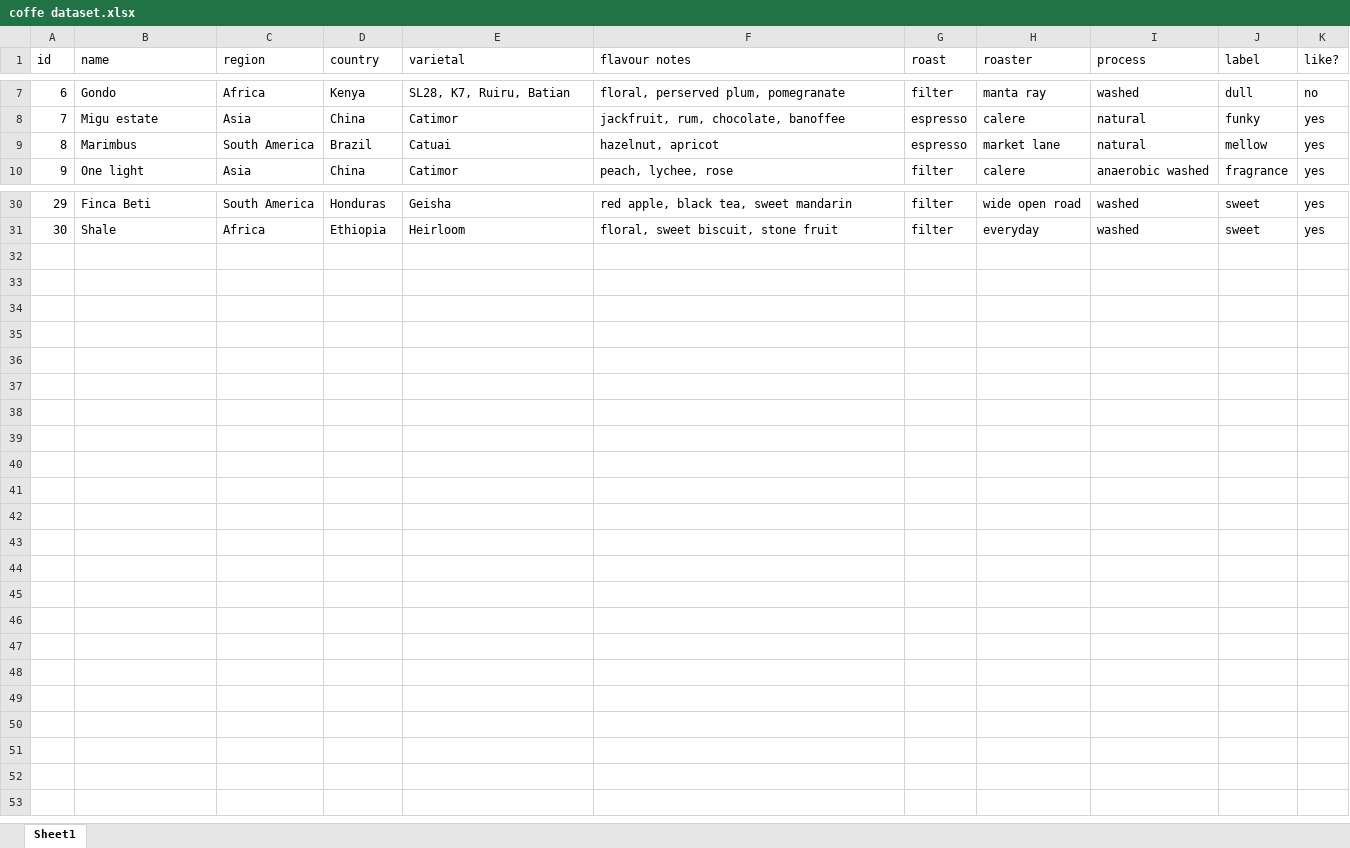
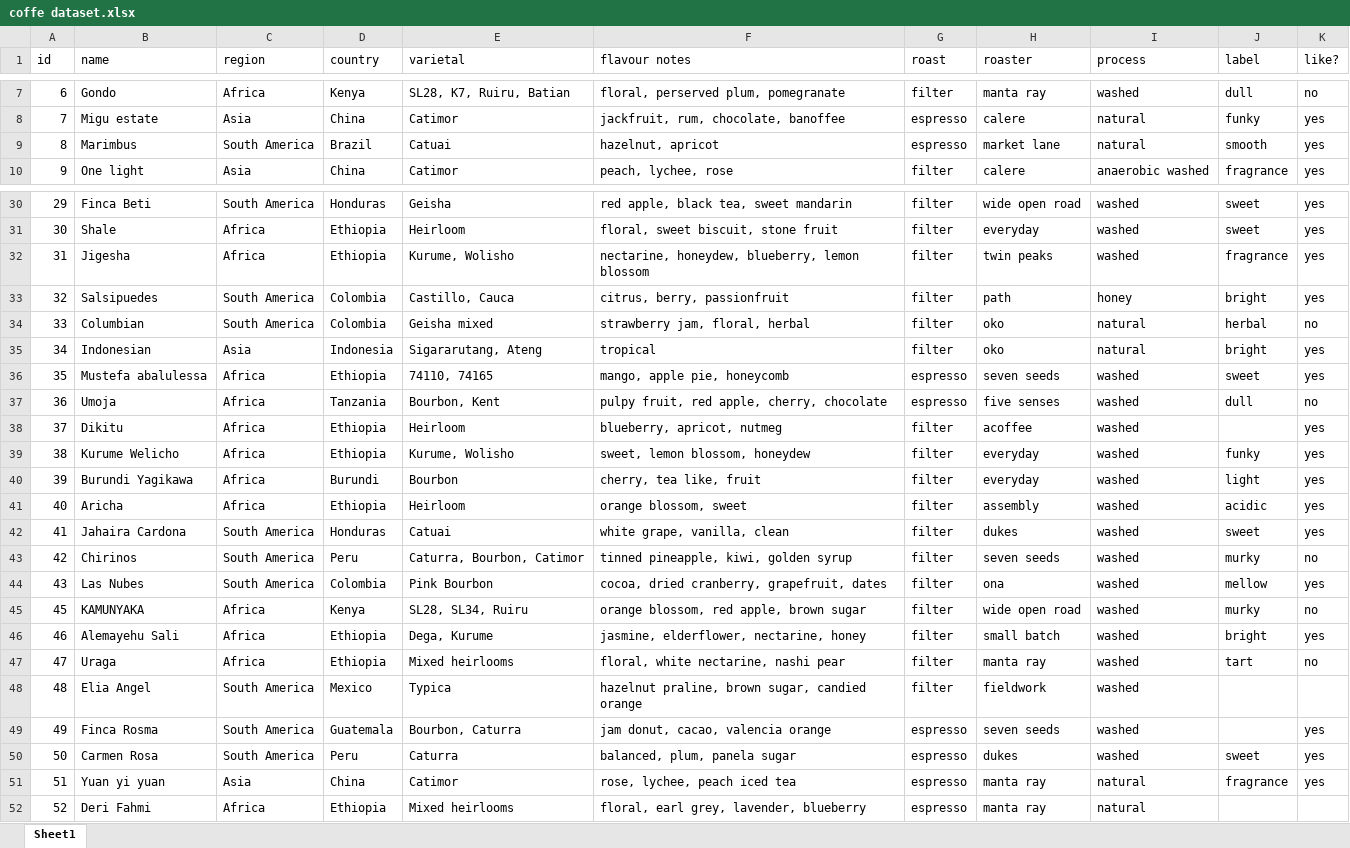
Before and after one commit to amybok/coffee-project, an Excel workbook: coffe dataset.xlsx, sheet Sheet1, drawn as a sheet; only a part is shown, gaps mark what is left out; values as stored, in another font and other column widths than the file's, no borders; the diff covers the shown part only; the diff names each change by its address in the sheet, - before the commit and + after, or states it on an @@ line.

Commit message:
update dataset

```diff
--- a/coffe dataset.xlsx (sheet Sheet1)
+++ b/coffe dataset.xlsx (sheet Sheet1)
-J9 (label): mellow
+J9 (label): smooth
+row 32: 31 | Jigesha | Africa | Ethiopia | Kurume, Wolisho | nectarine, honeydew, blueberry, lemon blossom | filter | twin peaks | washed | fragrance | yes
+row 33: 32 | Salsipuedes | South America | Colombia | Castillo, Cauca | citrus, berry, passionfruit | filter | path | honey | bright | yes
+row 34: 33 | Columbian | South America | Colombia | Geisha mixed | strawberry jam, floral, herbal | filter | oko | natural | herbal | no
+row 35: 34 | Indonesian | Asia | Indonesia | Sigararutang, Ateng | tropical | filter | oko | natural | bright | yes
+row 36: 35 | Mustefa abalulessa | Africa | Ethiopia | 74110, 74165 | mango, apple pie, honeycomb | espresso | seven seeds | washed | sweet | yes
+row 37: 36 | Umoja | Africa | Tanzania | Bourbon, Kent | pulpy fruit, red apple, cherry, chocolate | espresso | five senses | washed | dull | no
+row 38: 37 | Dikitu | Africa | Ethiopia | Heirloom | blueberry, apricot, nutmeg | filter | acoffee | washed |  | yes
+row 39: 38 | Kurume Welicho | Africa | Ethiopia | Kurume, Wolisho | sweet, lemon blossom, honeydew | filter | everyday | washed | funky | yes
+row 40: 39 | Burundi Yagikawa | Africa | Burundi | Bourbon | cherry, tea like, fruit | filter | everyday | washed | light | yes
+row 41: 40 | Aricha | Africa | Ethiopia | Heirloom | orange blossom, sweet | filter | assembly | washed | acidic | yes
+row 42: 41 | Jahaira Cardona | South America | Honduras | Catuai | white grape, vanilla, clean | filter | dukes | washed | sweet | yes
+row 43: 42 | Chirinos | South America | Peru | Caturra, Bourbon, Catimor | tinned pineapple, kiwi, golden syrup | filter | seven seeds | washed | murky | no
+row 44: 43 | Las Nubes | South America | Colombia | Pink Bourbon | cocoa, dried cranberry, grapefruit, dates | filter | ona | washed | mellow | yes
+row 45: 45 | KAMUNYAKA | Africa | Kenya | SL28, SL34, Ruiru | orange blossom, red apple, brown sugar | filter | wide open road | washed | murky | no
+row 46: 46 | Alemayehu Sali | Africa | Ethiopia | Dega, Kurume | jasmine, elderflower, nectarine, honey | filter | small batch | washed | bright | yes
+row 47: 47 | Uraga | Africa | Ethiopia | Mixed heirlooms | floral, white nectarine, nashi pear | filter | manta ray | washed | tart | no
+row 48: 48 | Elia Angel | South America | Mexico | Typica | hazelnut praline, brown sugar, candied orange | filter | fieldwork | washed
+row 49: 49 | Finca Rosma | South America | Guatemala | Bourbon, Caturra | jam donut, cacao, valencia orange | espresso | seven seeds | washed |  | yes
+row 50: 50 | Carmen Rosa | South America | Peru | Caturra | balanced, plum, panela sugar | espresso | dukes | washed | sweet | yes
+row 51: 51 | Yuan yi yuan | Asia | China | Catimor | rose, lychee, peach iced tea | espresso | manta ray | natural | fragrance | yes
+row 52: 52 | Deri Fahmi | Africa | Ethiopia | Mixed heirlooms | floral, earl grey, lavender, blueberry | espresso | manta ray | natural
```
Also changed, not shown: 1 edited cell elsewhere in this sheet, 1 other file.
